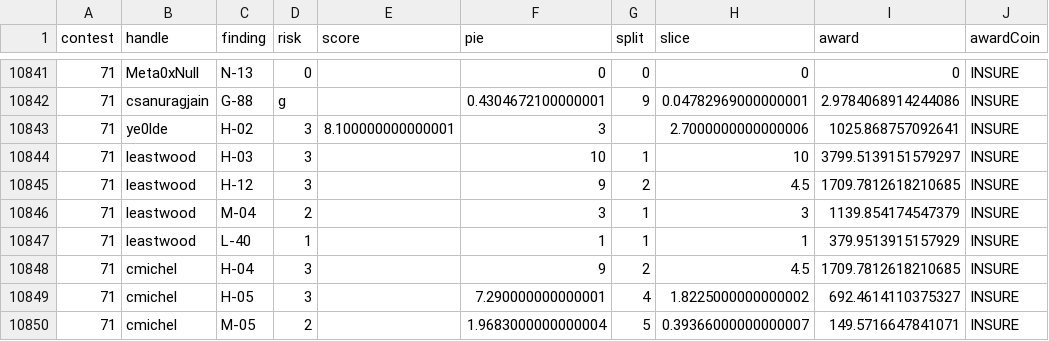
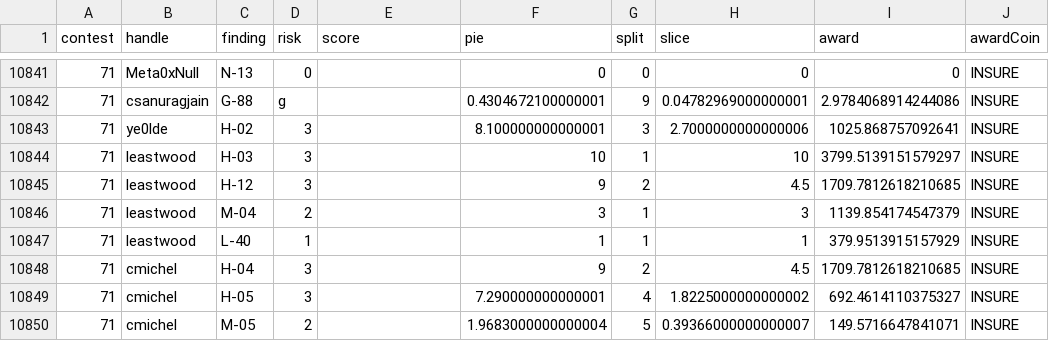
Before and after one commit to code-423n4/code423n4.com, a CSV file: _data/findings/findings.csv, drawn as a sheet; only a part is shown, gaps mark what is left out; the diff names each change by its address in the sheet, - before the commit and + after, or states it on an @@ line.

Commit message:
another typo fix
Co-authored-by: joshuashort <joshua.short@gmail.com>

```diff
--- a/_data/findings/findings.csv
+++ b/_data/findings/findings.csv
-E10843 (score): 8.100000000000001
+E10843 (score): (empty)
-F10843 (pie): 3
+F10843 (pie): 8.100000000000001
-G10843 (split): (empty)
+G10843 (split): 3
```
